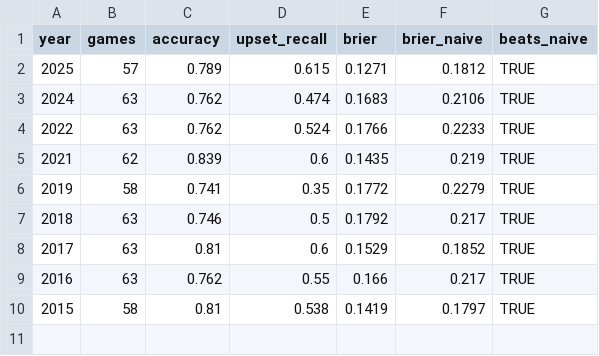
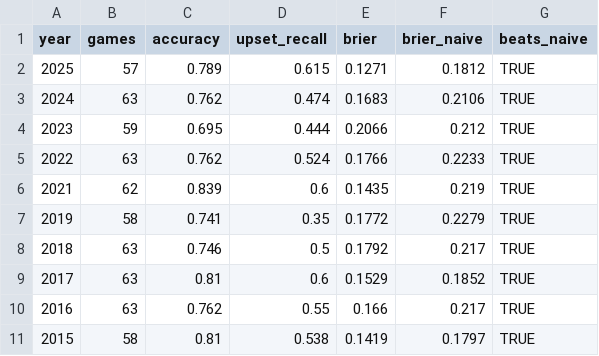
Before and after one commit to KrishBothra/March-Madness-Pred-Model, a CSV file: validation_summary.csv, drawn as a sheet.

```diff
--- a/validation_summary.csv
+++ b/validation_summary.csv
@@ -3,2 +3,3 @@
 2024,63,0.762,0.474,0.1683,0.2106,TRUE
+2023,59,0.695,0.444,0.2066,0.212,TRUE
 2022,63,0.762,0.524,0.1766,0.2233,TRUE
```
Also changed, not shown: all_game_results.csv, 1 other file.
